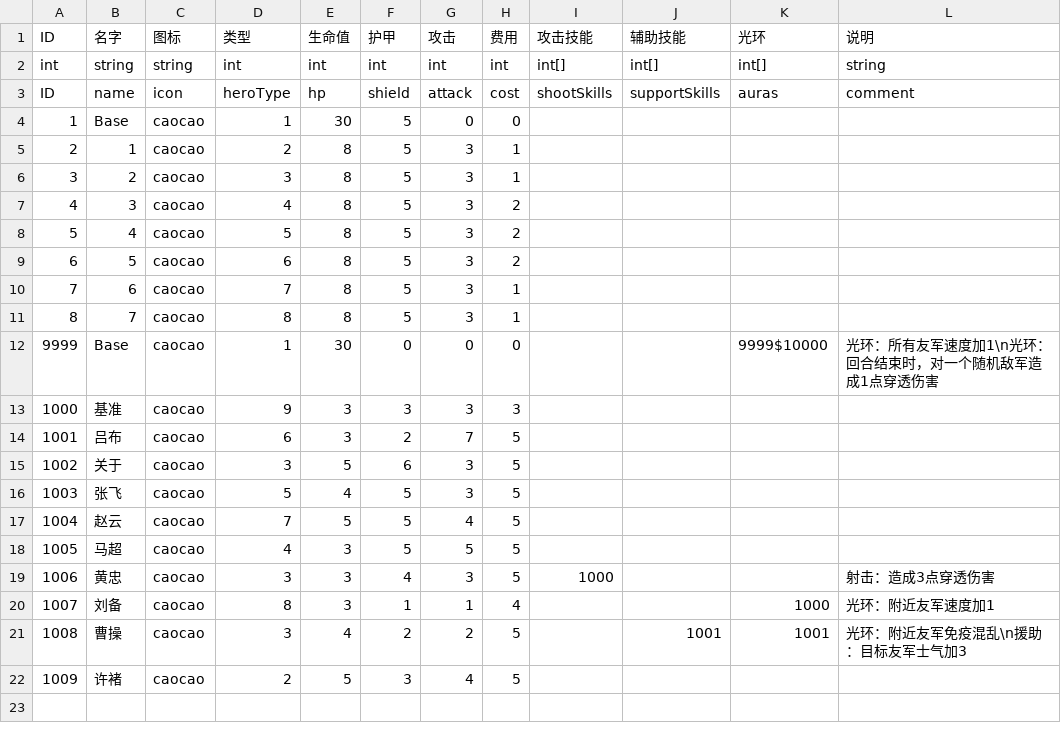
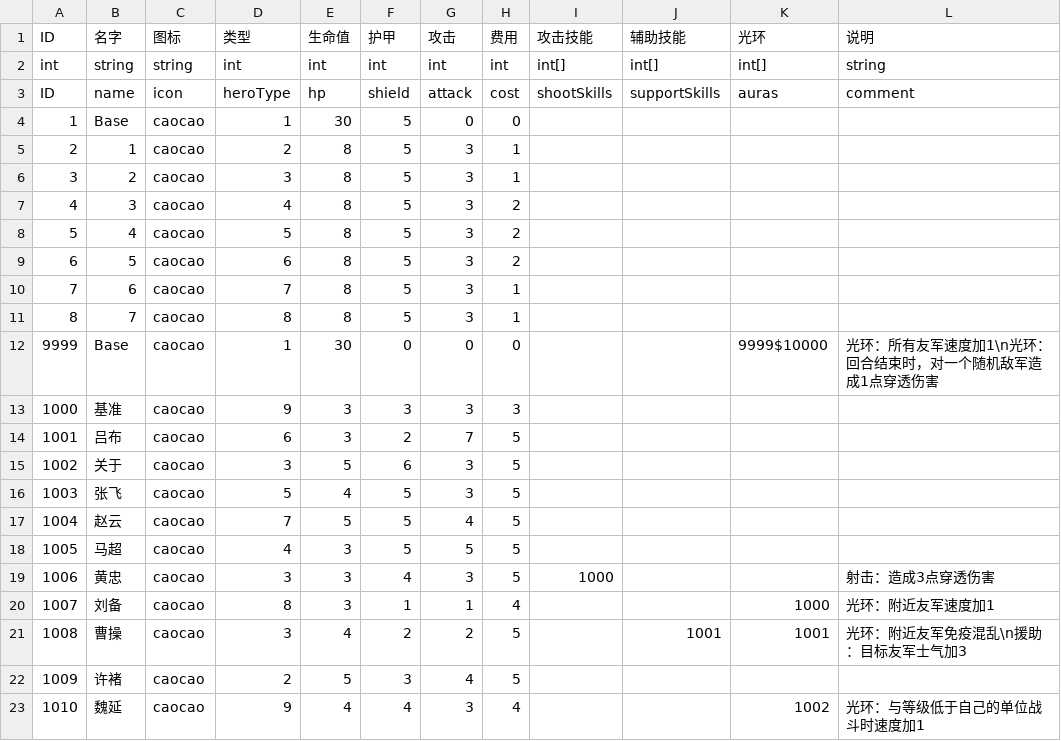
Before and after one commit to PenpenLi/FinalWar_data, a CSV file: csv/hero.csv, drawn as a sheet; the diff names each change by its address in the sheet, - before the commit and + after, or states it on an @@ line.

```diff
--- a/csv/hero.csv
+++ b/csv/hero.csv
+row 23: 1010 | 魏延 | caocao | 9 | 4 | 4 | 3 | 4 |  |  | 1002 | 光环：与等级低于自己的单位战斗时速度加1
```
Also changed, not shown: csv/aura.csv, csv/testCards.csv, 1 other file.
